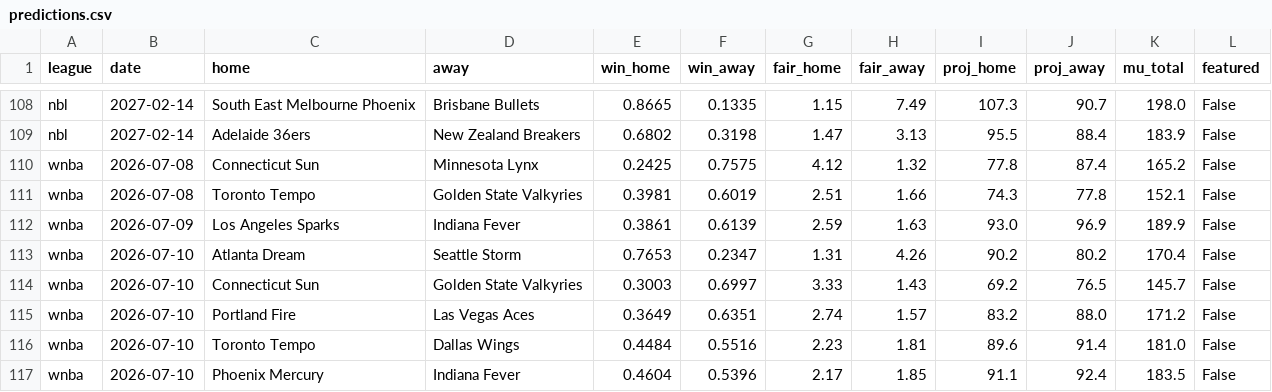
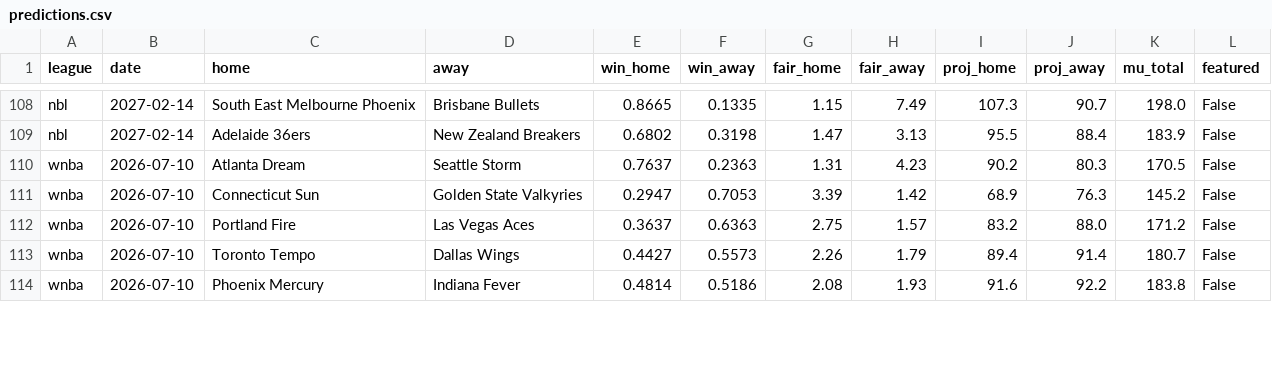
Before and after one commit to DanielTomaro13/Basketball-Modelling, a CSV file: reports/predictions.csv, drawn as a sheet; only a part is shown, gaps mark what is left out; the diff covers the shown part only.

```diff
--- a/reports/predictions.csv
+++ b/reports/predictions.csv
@@ -109,9 +109,6 @@ nbl,2027-02-14,South East Melbourne Phoenix,Brisbane Bullets,0.8665,0.1335,1.15,
 nbl,2027-02-14,Adelaide 36ers,New Zealand Breakers,0.6802,0.3198,1.47,3.13,95.5,88.4,183.9,False
-wnba,2026-07-08,Connecticut Sun,Minnesota Lynx,0.2425,0.7575,4.12,1.32,77.8,87.4,165.2,False
-wnba,2026-07-08,Toronto Tempo,Golden State Valkyries,0.3981,0.6019,2.51,1.66,74.3,77.8,152.1,False
-wnba,2026-07-09,Los Angeles Sparks,Indiana Fever,0.3861,0.6139,2.59,1.63,93.0,96.9,189.9,False
-wnba,2026-07-10,Atlanta Dream,Seattle Storm,0.7653,0.2347,1.31,4.26,90.2,80.2,170.4,False
-wnba,2026-07-10,Connecticut Sun,Golden State Valkyries,0.3003,0.6997,3.33,1.43,69.2,76.5,145.7,False
-wnba,2026-07-10,Portland Fire,Las Vegas Aces,0.3649,0.6351,2.74,1.57,83.2,88.0,171.2,False
-wnba,2026-07-10,Toronto Tempo,Dallas Wings,0.4484,0.5516,2.23,1.81,89.6,91.4,181.0,False
-wnba,2026-07-10,Phoenix Mercury,Indiana Fever,0.4604,0.5396,2.17,1.85,91.1,92.4,183.5,False
+wnba,2026-07-10,Atlanta Dream,Seattle Storm,0.7637,0.2363,1.31,4.23,90.2,80.3,170.5,False
+wnba,2026-07-10,Connecticut Sun,Golden State Valkyries,0.2947,0.7053,3.39,1.42,68.9,76.3,145.2,False
+wnba,2026-07-10,Portland Fire,Las Vegas Aces,0.3637,0.6363,2.75,1.57,83.2,88.0,171.2,False
+wnba,2026-07-10,Toronto Tempo,Dallas Wings,0.4427,0.5573,2.26,1.79,89.4,91.4,180.7,False
+wnba,2026-07-10,Phoenix Mercury,Indiana Fever,0.4814,0.5186,2.08,1.93,91.6,92.2,183.8,False
```
Also changed, not shown: 3 added rows, 1 removed row and 35 edited cells elsewhere in this file, data/fixtures.csv, 36 other files.
